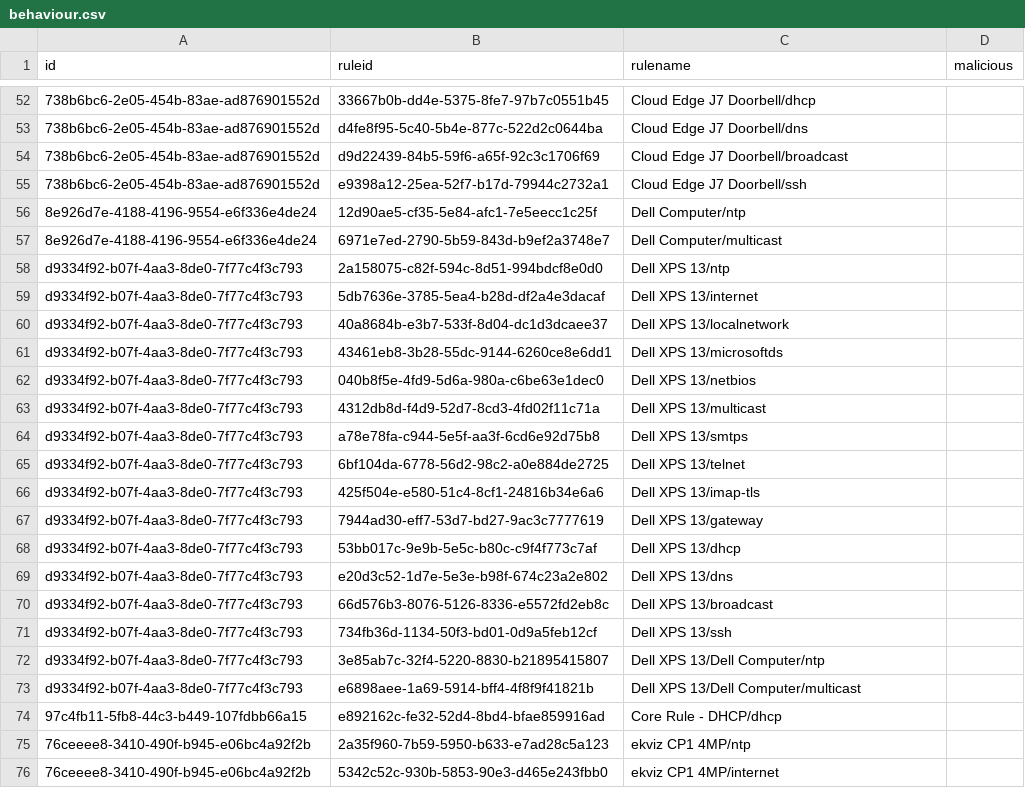
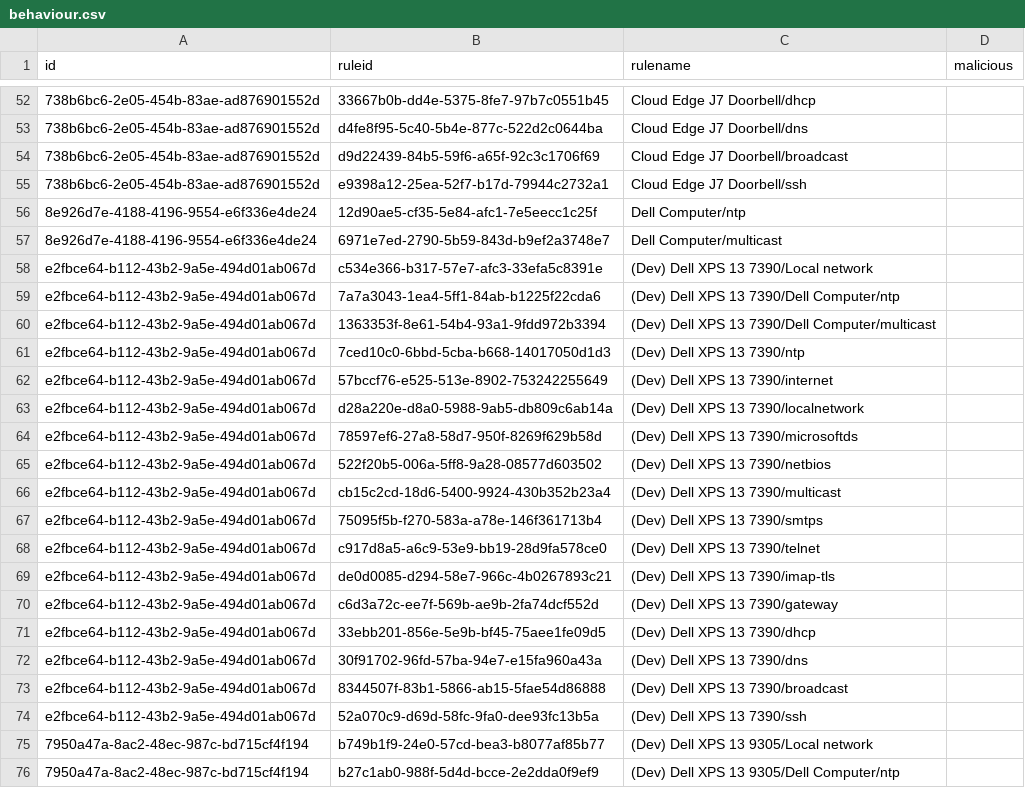
Before and after one commit to TechWorksHub/ManySecured-D3DB, a CSV file: behaviour.csv, drawn as a sheet; only a part is shown, gaps mark what is left out; the shorter side is filled out with more unchanged rows; the diff covers the shown part only.

```diff
--- a/behaviour.csv
+++ b/behaviour.csv
@@ -57 +57,20 @@
 "8e926d7e-4188-4196-9554-e6f336e4de24","6971e7ed-2790-5b59-843d-b9ef2a3748e7","Dell Computer/multicast",""
+"e2fbce64-b112-43b2-9a5e-494d01ab067d","c534e366-b317-57e7-afc3-33efa5c8391e","(Dev) Dell XPS 13 7390/Local network",""
+"e2fbce64-b112-43b2-9a5e-494d01ab067d","7a7a3043-1ea4-5ff1-84ab-b1225f22cda6","(Dev) Dell XPS 13 7390/Dell Computer/ntp",""
+"e2fbce64-b112-43b2-9a5e-494d01ab067d","1363353f-8e61-54b4-93a1-9fdd972b3394","(Dev) Dell XPS 13 7390/Dell Computer/multicast",""
+"e2fbce64-b112-43b2-9a5e-494d01ab067d","7ced10c0-6bbd-5cba-b668-14017050d1d3","(Dev) Dell XPS 13 7390/ntp",""
+"e2fbce64-b112-43b2-9a5e-494d01ab067d","57bccf76-e525-513e-8902-753242255649","(Dev) Dell XPS 13 7390/internet",""
+"e2fbce64-b112-43b2-9a5e-494d01ab067d","d28a220e-d8a0-5988-9ab5-db809c6ab14a","(Dev) Dell XPS 13 7390/localnetwork",""
+"e2fbce64-b112-43b2-9a5e-494d01ab067d","78597ef6-27a8-58d7-950f-8269f629b58d","(Dev) Dell XPS 13 7390/microsoftds",""
+"e2fbce64-b112-43b2-9a5e-494d01ab067d","522f20b5-006a-5ff8-9a28-08577d603502","(Dev) Dell XPS 13 7390/netbios",""
+"e2fbce64-b112-43b2-9a5e-494d01ab067d","cb15c2cd-18d6-5400-9924-430b352b23a4","(Dev) Dell XPS 13 7390/multicast",""
+"e2fbce64-b112-43b2-9a5e-494d01ab067d","75095f5b-f270-583a-a78e-146f361713b4","(Dev) Dell XPS 13 7390/smtps",""
+"e2fbce64-b112-43b2-9a5e-494d01ab067d","c917d8a5-a6c9-53e9-bb19-28d9fa578ce0","(Dev) Dell XPS 13 7390/telnet",""
+"e2fbce64-b112-43b2-9a5e-494d01ab067d","de0d0085-d294-58e7-966c-4b0267893c21","(Dev) Dell XPS 13 7390/imap-tls",""
+"e2fbce64-b112-43b2-9a5e-494d01ab067d","c6d3a72c-ee7f-569b-ae9b-2fa74dcf552d","(Dev) Dell XPS 13 7390/gateway",""
+"e2fbce64-b112-43b2-9a5e-494d01ab067d","33ebb201-856e-5e9b-bf45-75aee1fe09d5","(Dev) Dell XPS 13 7390/dhcp",""
+"e2fbce64-b112-43b2-9a5e-494d01ab067d","30f91702-96fd-57ba-94e7-e15fa960a43a","(Dev) Dell XPS 13 7390/dns",""
+"e2fbce64-b112-43b2-9a5e-494d01ab067d","8344507f-83b1-5866-ab15-5fae54d86888","(Dev) Dell XPS 13 7390/broadcast",""
+"e2fbce64-b112-43b2-9a5e-494d01ab067d","52a070c9-d69d-58fc-9fa0-dee93fc13b5a","(Dev) Dell XPS 13 7390/ssh",""
+"7950a47a-8ac2-48ec-987c-bd715cf4f194","b749b1f9-24e0-57cd-bea3-b8077af85b77","(Dev) Dell XPS 13 9305/Local network",""
+"7950a47a-8ac2-48ec-987c-bd715cf4f194","b27c1ab0-988f-5d4d-bcce-2e2dda0f9ef9","(Dev) Dell XPS 13 9305/Dell Computer/ntp",""
```
Also changed, not shown: 33 added rows elsewhere in this file, 1 other file.
